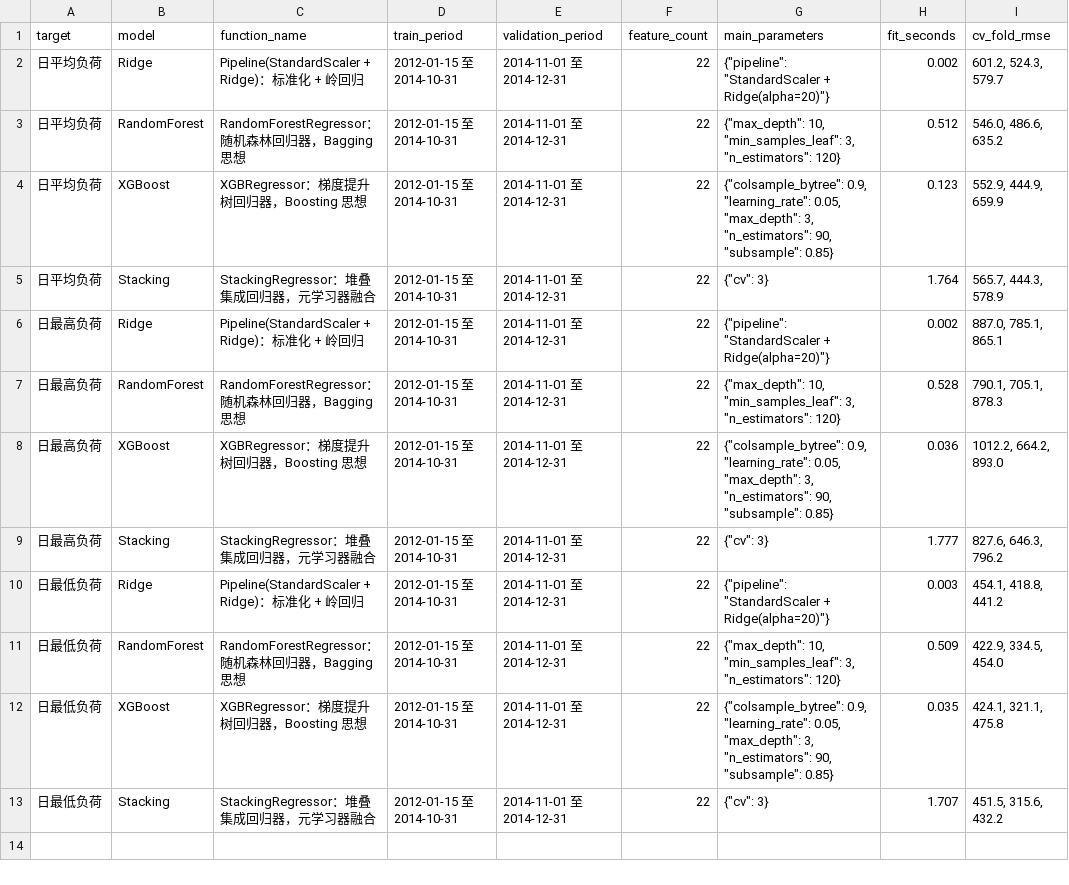
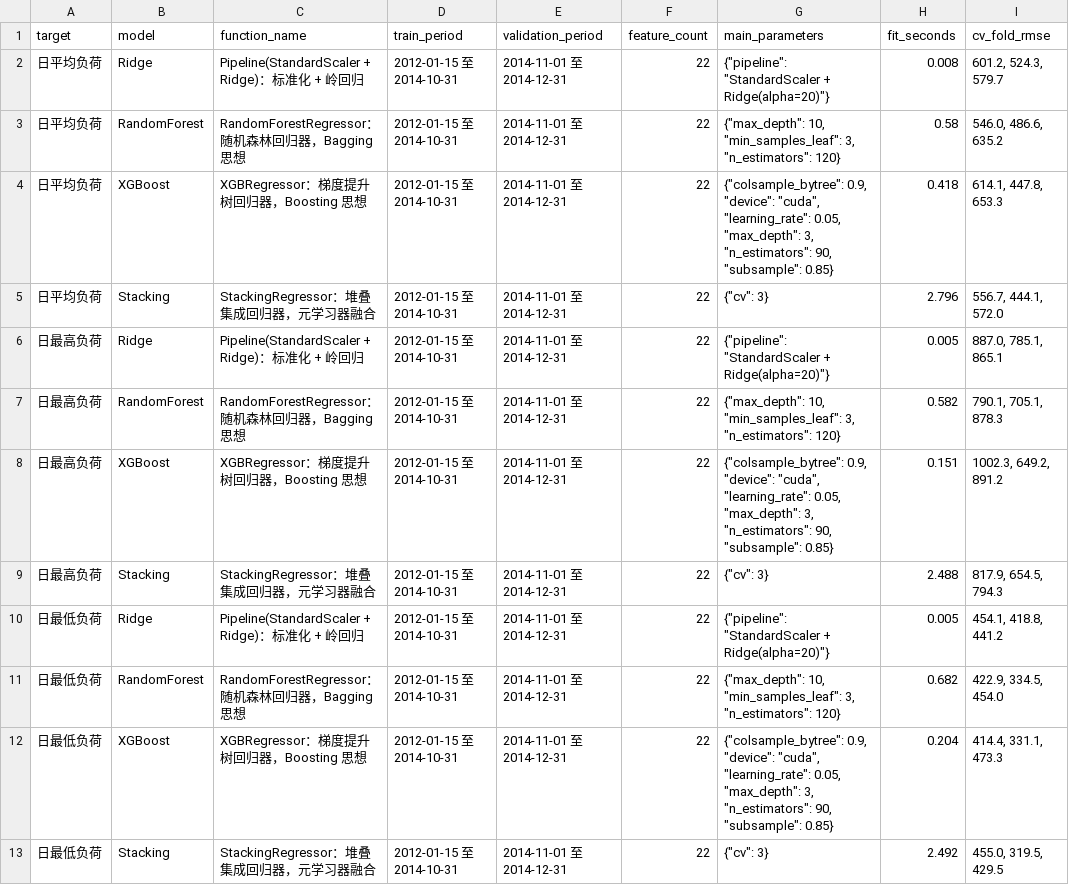
Before and after one commit to Nightbat34/project2-load-forecasting, a CSV file: output/project2/project2_training_log.csv, drawn as a sheet.

Commit message:
Sync GPU version: output/project2/project2_training_log.csv

```diff
--- a/output/project2/project2_training_log.csv
+++ b/output/project2/project2_training_log.csv
@@ -1,13 +1,13 @@
 target,model,function_name,train_period,validation_period,feature_count,main_parameters,fit_seconds,cv_fold_rmse
-日平均负荷,Ridge,Pipeline(StandardScaler + Ridge)：标准化 + 岭回归,2012-01-15 至 2014-10-31,2014-11-01 至 2014-12-31,22,"{""pipeline"": ""StandardScaler + Ridge(alpha=20)""}",0.002,"601.2, 524.3, 579.7"
-日平均负荷,RandomForest,RandomForestRegressor：随机森林回归器，Bagging 思想,2012-01-15 至 2014-10-31,2014-11-01 至 2014-12-31,22,"{""max_depth"": 10, ""min_samples_leaf"": 3, ""n_estimators"": 120}",0.512,"546.0, 486.6, 635.2"
-日平均负荷,XGBoost,XGBRegressor：梯度提升树回归器，Boosting 思想,2012-01-15 至 2014-10-31,2014-11-01 至 2014-12-31,22,"{""colsample_bytree"": 0.9, ""learning_rate"": 0.05, ""max_depth"": 3, ""n_estimators"": 90, ""subsample"": 0.85}",0.123,"552.9, 444.9, 659.9"
-日平均负荷,Stacking,StackingRegressor：堆叠集成回归器，元学习器融合,2012-01-15 至 2014-10-31,2014-11-01 至 2014-12-31,22,"{""cv"": 3}",1.764,"565.7, 444.3, 578.9"
-日最高负荷,Ridge,Pipeline(StandardScaler + Ridge)：标准化 + 岭回归,2012-01-15 至 2014-10-31,2014-11-01 至 2014-12-31,22,"{""pipeline"": ""StandardScaler + Ridge(alpha=20)""}",0.002,"887.0, 785.1, 865.1"
-日最高负荷,RandomForest,RandomForestRegressor：随机森林回归器，Bagging 思想,2012-01-15 至 2014-10-31,2014-11-01 至 2014-12-31,22,"{""max_depth"": 10, ""min_samples_leaf"": 3, ""n_estimators"": 120}",0.528,"790.1, 705.1, 878.3"
-日最高负荷,XGBoost,XGBRegressor：梯度提升树回归器，Boosting 思想,2012-01-15 至 2014-10-31,2014-11-01 至 2014-12-31,22,"{""colsample_bytree"": 0.9, ""learning_rate"": 0.05, ""max_depth"": 3, ""n_estimators"": 90, ""subsample"": 0.85}",0.036,"1012.2, 664.2, 893.0"
-日最高负荷,Stacking,StackingRegressor：堆叠集成回归器，元学习器融合,2012-01-15 至 2014-10-31,2014-11-01 至 2014-12-31,22,"{""cv"": 3}",1.777,"827.6, 646.3, 796.2"
-日最低负荷,Ridge,Pipeline(StandardScaler + Ridge)：标准化 + 岭回归,2012-01-15 至 2014-10-31,2014-11-01 至 2014-12-31,22,"{""pipeline"": ""StandardScaler + Ridge(alpha=20)""}",0.003,"454.1, 418.8, 441.2"
-日最低负荷,RandomForest,RandomForestRegressor：随机森林回归器，Bagging 思想,2012-01-15 至 2014-10-31,2014-11-01 至 2014-12-31,22,"{""max_depth"": 10, ""min_samples_leaf"": 3, ""n_estimators"": 120}",0.509,"422.9, 334.5, 454.0"
-日最低负荷,XGBoost,XGBRegressor：梯度提升树回归器，Boosting 思想,2012-01-15 至 2014-10-31,2014-11-01 至 2014-12-31,22,"{""colsample_bytree"": 0.9, ""learning_rate"": 0.05, ""max_depth"": 3, ""n_estimators"": 90, ""subsample"": 0.85}",0.035,"424.1, 321.1, 475.8"
-日最低负荷,Stacking,StackingRegressor：堆叠集成回归器，元学习器融合,2012-01-15 至 2014-10-31,2014-11-01 至 2014-12-31,22,"{""cv"": 3}",1.707,"451.5, 315.6, 432.2"
+日平均负荷,Ridge,Pipeline(StandardScaler + Ridge)：标准化 + 岭回归,2012-01-15 至 2014-10-31,2014-11-01 至 2014-12-31,22,"{""pipeline"": ""StandardScaler + Ridge(alpha=20)""}",0.008,"601.2, 524.3, 579.7"
+日平均负荷,RandomForest,RandomForestRegressor：随机森林回归器，Bagging 思想,2012-01-15 至 2014-10-31,2014-11-01 至 2014-12-31,22,"{""max_depth"": 10, ""min_samples_leaf"": 3, ""n_estimators"": 120}",0.58,"546.0, 486.6, 635.2"
+日平均负荷,XGBoost,XGBRegressor：梯度提升树回归器，Boosting 思想,2012-01-15 至 2014-10-31,2014-11-01 至 2014-12-31,22,"{""colsample_bytree"": 0.9, ""device"": ""cuda"", ""learning_rate"": 0.05, ""max_depth"": 3, ""n_estimators"": 90, ""subsample"": 0.85}",0.418,"614.1, 447.8, 653.3"
+日平均负荷,Stacking,StackingRegressor：堆叠集成回归器，元学习器融合,2012-01-15 至 2014-10-31,2014-11-01 至 2014-12-31,22,"{""cv"": 3}",2.796,"556.7, 444.1, 572.0"
+日最高负荷,Ridge,Pipeline(StandardScaler + Ridge)：标准化 + 岭回归,2012-01-15 至 2014-10-31,2014-11-01 至 2014-12-31,22,"{""pipeline"": ""StandardScaler + Ridge(alpha=20)""}",0.005,"887.0, 785.1, 865.1"
+日最高负荷,RandomForest,RandomForestRegressor：随机森林回归器，Bagging 思想,2012-01-15 至 2014-10-31,2014-11-01 至 2014-12-31,22,"{""max_depth"": 10, ""min_samples_leaf"": 3, ""n_estimators"": 120}",0.582,"790.1, 705.1, 878.3"
+日最高负荷,XGBoost,XGBRegressor：梯度提升树回归器，Boosting 思想,2012-01-15 至 2014-10-31,2014-11-01 至 2014-12-31,22,"{""colsample_bytree"": 0.9, ""device"": ""cuda"", ""learning_rate"": 0.05, ""max_depth"": 3, ""n_estimators"": 90, ""subsample"": 0.85}",0.151,"1002.3, 649.2, 891.2"
+日最高负荷,Stacking,StackingRegressor：堆叠集成回归器，元学习器融合,2012-01-15 至 2014-10-31,2014-11-01 至 2014-12-31,22,"{""cv"": 3}",2.488,"817.9, 654.5, 794.3"
+日最低负荷,Ridge,Pipeline(StandardScaler + Ridge)：标准化 + 岭回归,2012-01-15 至 2014-10-31,2014-11-01 至 2014-12-31,22,"{""pipeline"": ""StandardScaler + Ridge(alpha=20)""}",0.005,"454.1, 418.8, 441.2"
+日最低负荷,RandomForest,RandomForestRegressor：随机森林回归器，Bagging 思想,2012-01-15 至 2014-10-31,2014-11-01 至 2014-12-31,22,"{""max_depth"": 10, ""min_samples_leaf"": 3, ""n_estimators"": 120}",0.682,"422.9, 334.5, 454.0"
+日最低负荷,XGBoost,XGBRegressor：梯度提升树回归器，Boosting 思想,2012-01-15 至 2014-10-31,2014-11-01 至 2014-12-31,22,"{""colsample_bytree"": 0.9, ""device"": ""cuda"", ""learning_rate"": 0.05, ""max_depth"": 3, ""n_estimators"": 90, ""subsample"": 0.85}",0.204,"414.4, 331.1, 473.3"
+日最低负荷,Stacking,StackingRegressor：堆叠集成回归器，元学习器融合,2012-01-15 至 2014-10-31,2014-11-01 至 2014-12-31,22,"{""cv"": 3}",2.492,"455.0, 319.5, 429.5"
```
